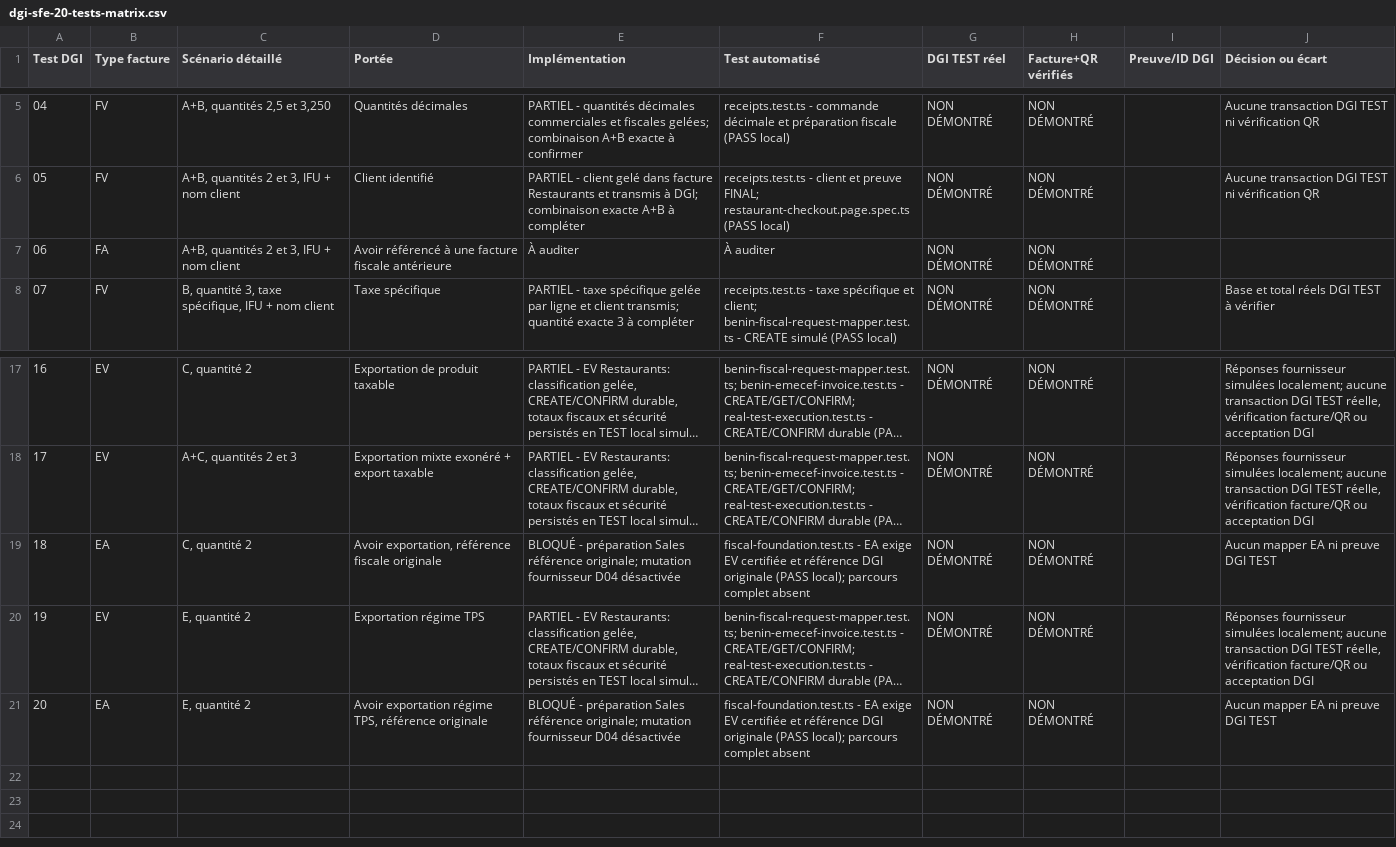
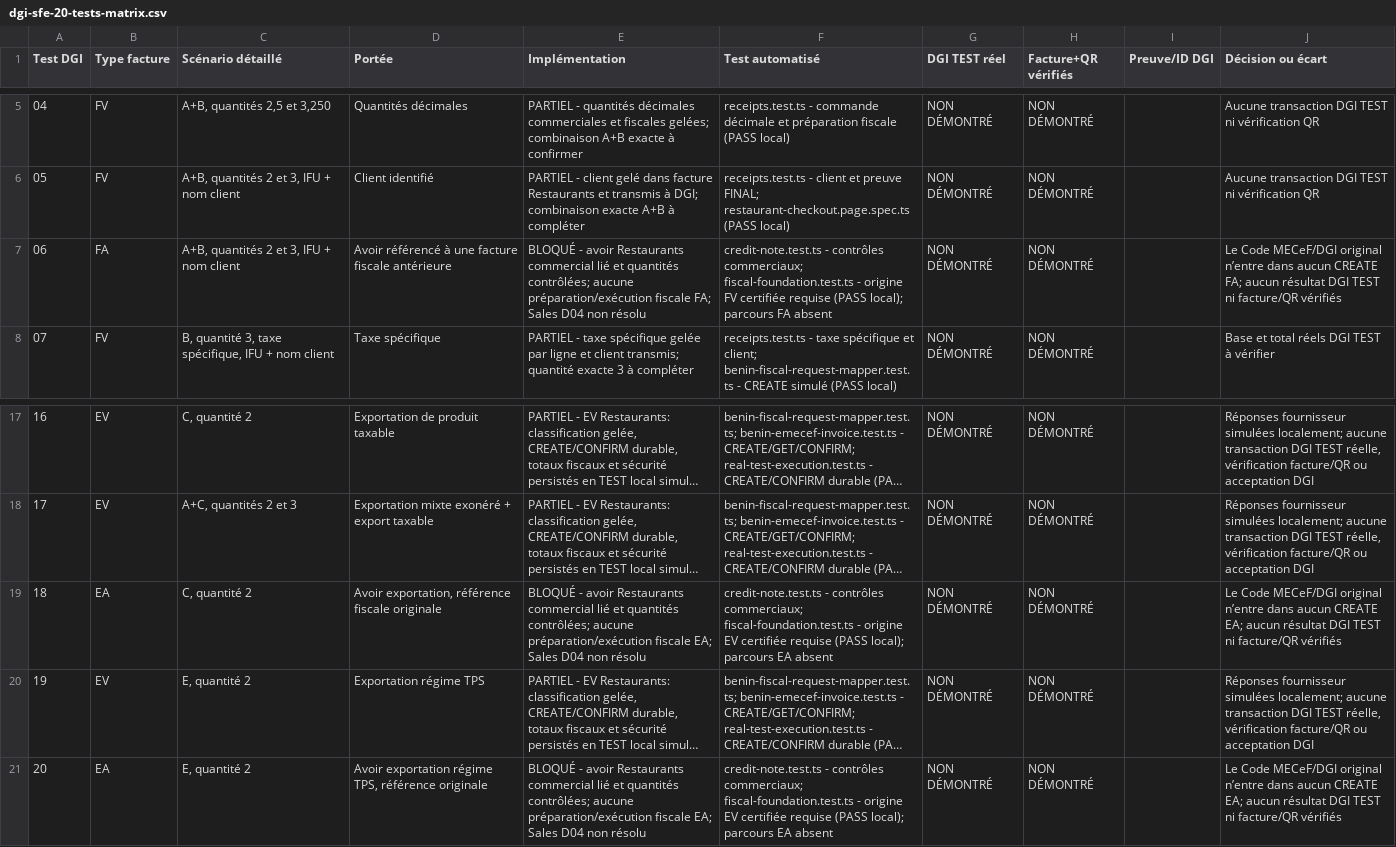
Before and after one commit to Kpadonou/liass-ohada, a CSV file: packages/backend/docs/fiscal-compliance/dgi-reference/dgi-sfe-20-tests-matrix.csv, drawn as a sheet; only a part is shown, gaps mark what is left out; long unchanged cells end in …; the diff names each change by its address in the sheet, - before the commit and + after, or states it on an @@ line.

Commit message:
docs(fiscal): record linked credit scenario gaps accurately

```diff
--- a/packages/backend/docs/fiscal-compliance/dgi-reference/dgi-sfe-20-tests-matrix.csv
+++ b/packages/backend/docs/fiscal-compliance/dgi-reference/dgi-sfe-20-tests-matrix.csv
-E7 (Implémentation): À auditer
+E7 (Implémentation): BLOQUÉ - avoir Restaurants commercial lié et quantités contrôlées; aucune préparation/exécution fiscale FA; Sales D04 non résolu
-F7 (Test automatisé): À auditer
+F7 (Test automatisé): credit-note.test.ts - contrôles commerciaux; fiscal-foundation.test.ts - origine FV certifiée requise (PASS local); parcours FA absent
-J7 (Décision ou écart): (empty)
+J7 (Décision ou écart): Le Code MECeF/DGI original n’entre dans aucun CREATE FA; aucun résultat DGI TEST ni facture/QR vérifiés
-E19 (Implémentation): BLOQUÉ - préparation Sales référence originale; mutation fournisseur D04 désactivée
+E19 (Implémentation): BLOQUÉ - avoir Restaurants commercial lié et quantités contrôlées; aucune préparation/exécution fiscale EA; Sales D04 non résolu
-F19 (Test automatisé): fiscal-foundation.test.ts - EA exige EV certifiée et référence DGI originale (PASS local); parcours complet absent
+F19 (Test automatisé): credit-note.test.ts - contrôles commerciaux; fiscal-foundation.test.ts - origine EV certifiée requise (PASS local); parcours EA absent
-J19 (Décision ou écart): Aucun mapper EA ni preuve DGI TEST
+J19 (Décision ou écart): Le Code MECeF/DGI original n’entre dans aucun CREATE EA; aucun résultat DGI TEST ni facture/QR vérifiés
-E21 (Implémentation): BLOQUÉ - préparation Sales référence originale; mutation fournisseur D04 désactivée
+E21 (Implémentation): BLOQUÉ - avoir Restaurants commercial lié et quantités contrôlées; aucune préparation/exécution fiscale EA; Sales D04 non résolu
-F21 (Test automatisé): fiscal-foundation.test.ts - EA exige EV certifiée et référence DGI originale (PASS local); parcours complet absent
+F21 (Test automatisé): credit-note.test.ts - contrôles commerciaux; fiscal-foundation.test.ts - origine EV certifiée requise (PASS local); parcours EA absent
-J21 (Décision ou écart): Aucun mapper EA ni preuve DGI TEST
+J21 (Décision ou écart): Le Code MECeF/DGI original n’entre dans aucun CREATE EA; aucun résultat DGI TEST ni facture/QR vérifiés
```
